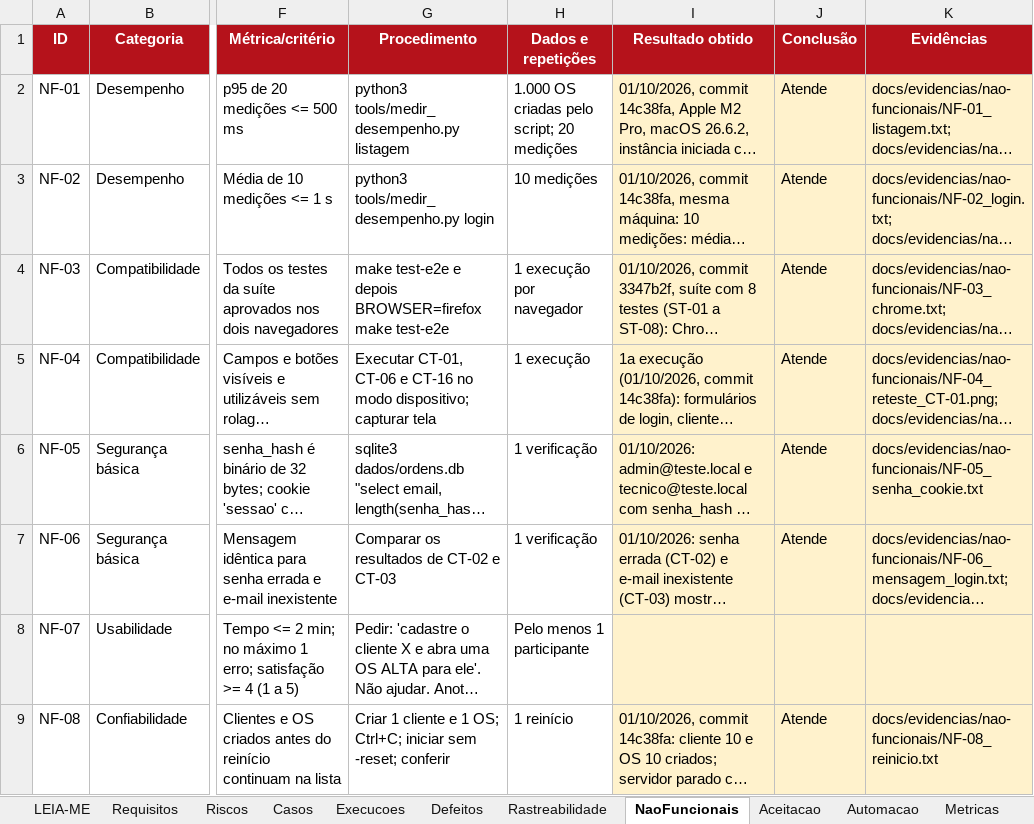
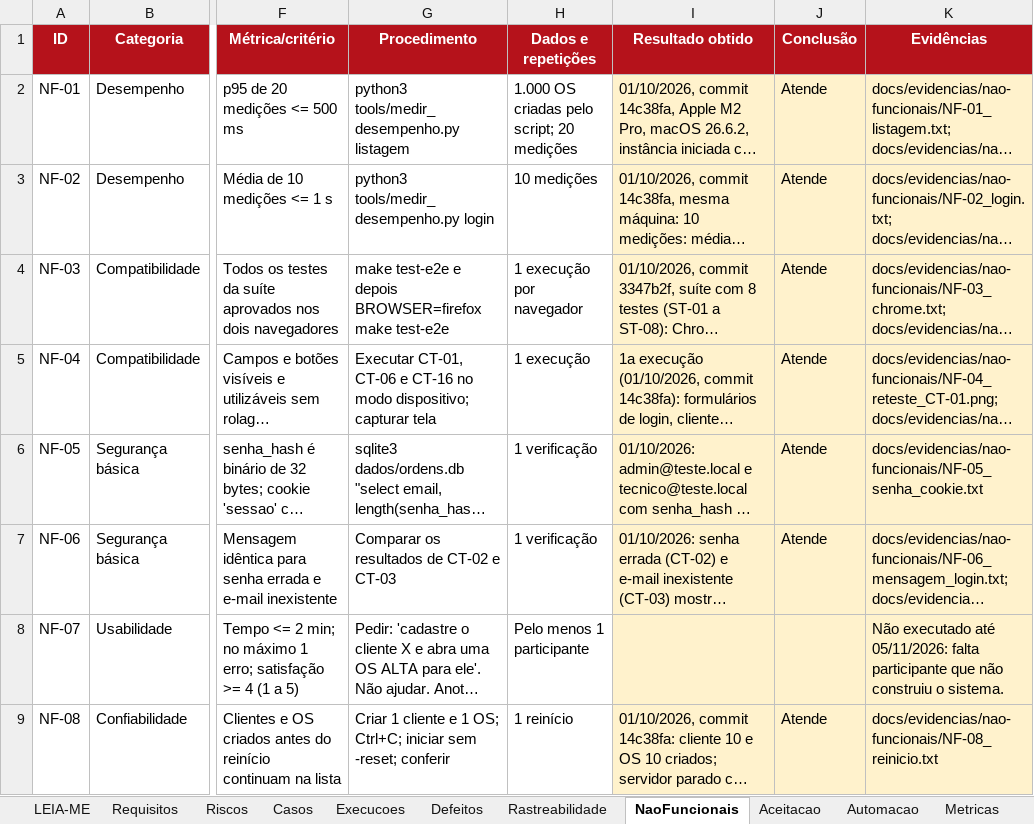
Before and after one commit to mcoldibelli/testes, an Excel workbook: docs/P2_TQS_planilha.xlsx, sheet NaoFuncionais, drawn as a sheet; only a part is shown, gaps mark what is left out; long unchanged cells end in …; values as stored, in another font and other column widths than the file's, no borders; the diff names each change by its address in the sheet, - before the commit and + after, or states it on an @@ line.

```diff
--- a/docs/P2_TQS_planilha.xlsx (sheet NaoFuncionais)
+++ b/docs/P2_TQS_planilha.xlsx (sheet NaoFuncionais)
-K8 (Evidências): (empty)
+K8 (Evidências): Não executado até 05/11/2026: falta participante que não construiu o sistema.
```
Also changed, not shown: sheet Execucoes, sheet Casos, sheet Metricas, sheet Rastreabilidade, sheet Riscos, sheet Diario, 1 more sheet, charts or pictures, 11 other files.
